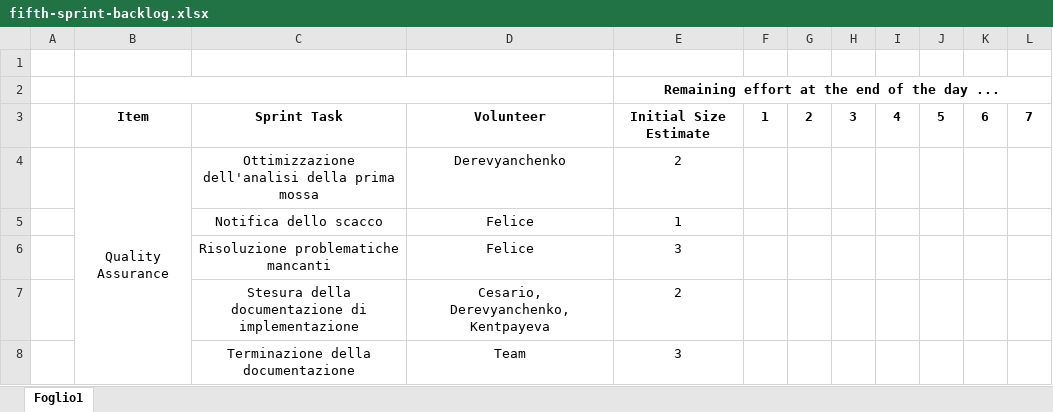
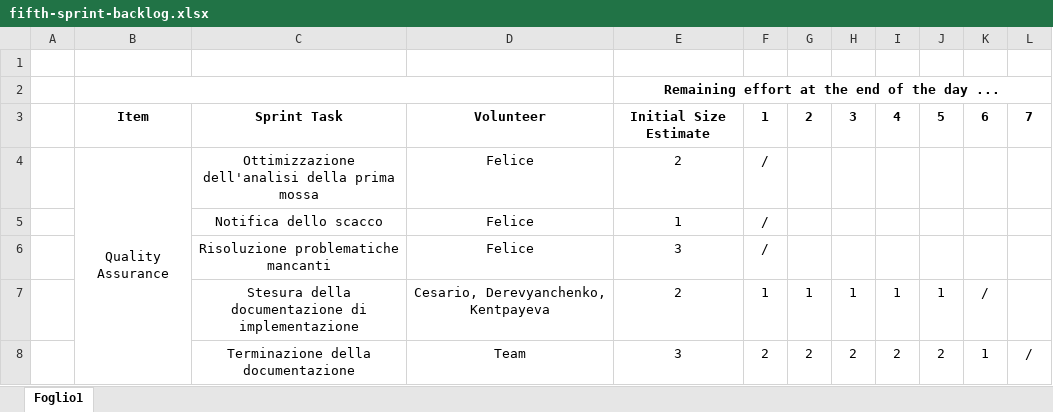
Before and after one commit to kelvin-olaiya/PPS-22-prolog-as-scalaDSL-demo, an Excel workbook: docs/process/fifth-sprint-backlog.xlsx, sheet Foglio1, drawn as a sheet; values as stored, in another font and other column widths than the file's, no borders; charts and pictures not drawn; the diff names each change by its address in the sheet, - before the commit and + after, or states it on an @@ line.

```diff
--- a/docs/process/fifth-sprint-backlog.xlsx (sheet Foglio1)
+++ b/docs/process/fifth-sprint-backlog.xlsx (sheet Foglio1)
-D4: Derevyanchenko
+D4: Felice
-F4:F6: (empty)
+F4:F6: /
-D7: Cesario, Derevyanchenko,Kentpayeva
+D7: Cesario, Derevyanchenko, Kentpayeva
-F7: (empty)
+F7: 1
-G7: (empty)
+G7: 1
-H7: (empty)
+H7: 1
-I7: (empty)
+I7: 1
-J7: (empty)
+J7: 1
-K7: (empty)
+K7: /
-F8: (empty)
+F8: 2
-G8: (empty)
+G8: 2
-H8: (empty)
+H8: 2
-I8: (empty)
+I8: 2
-J8: (empty)
+J8: 2
-K8: (empty)
+K8: 1
-L8: (empty)
+L8: /
```
Also changed, not shown: charts or pictures, docs/process/first-sprint-backlog.xlsx, docs/process/fourth-sprint-backlog.xlsx, 6 other files.
